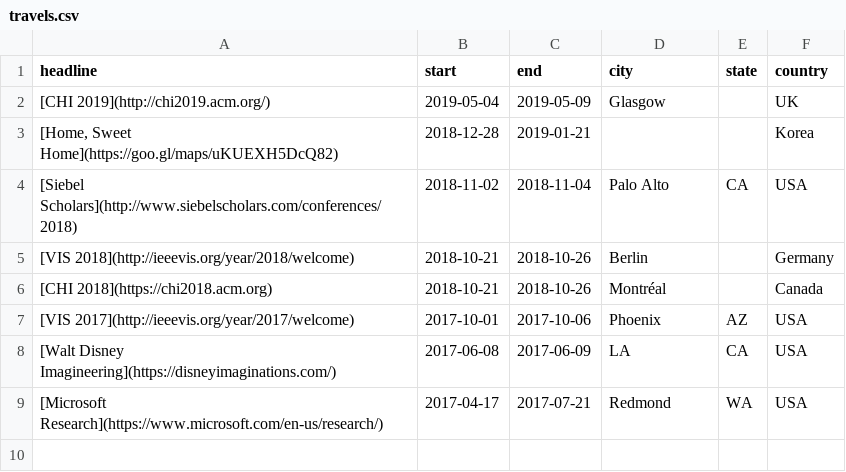
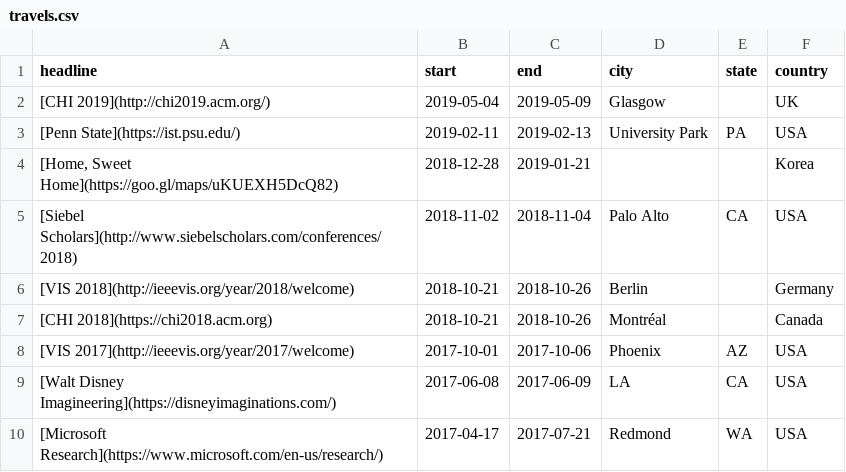
Before and after one commit to namwkim/namwkim.github.io, a CSV file: assets/files/travels.csv, drawn as a sheet; the diff names each change by its address in the sheet, - before the commit and + after, or states it on an @@ line.

Commit message:
Update travels.csv

```diff
--- a/assets/files/travels.csv
+++ b/assets/files/travels.csv
+row 3: [Penn State](https://ist.psu.edu/) | 2019-02-11 | 2019-02-13 | University Park | PA | USA
```
